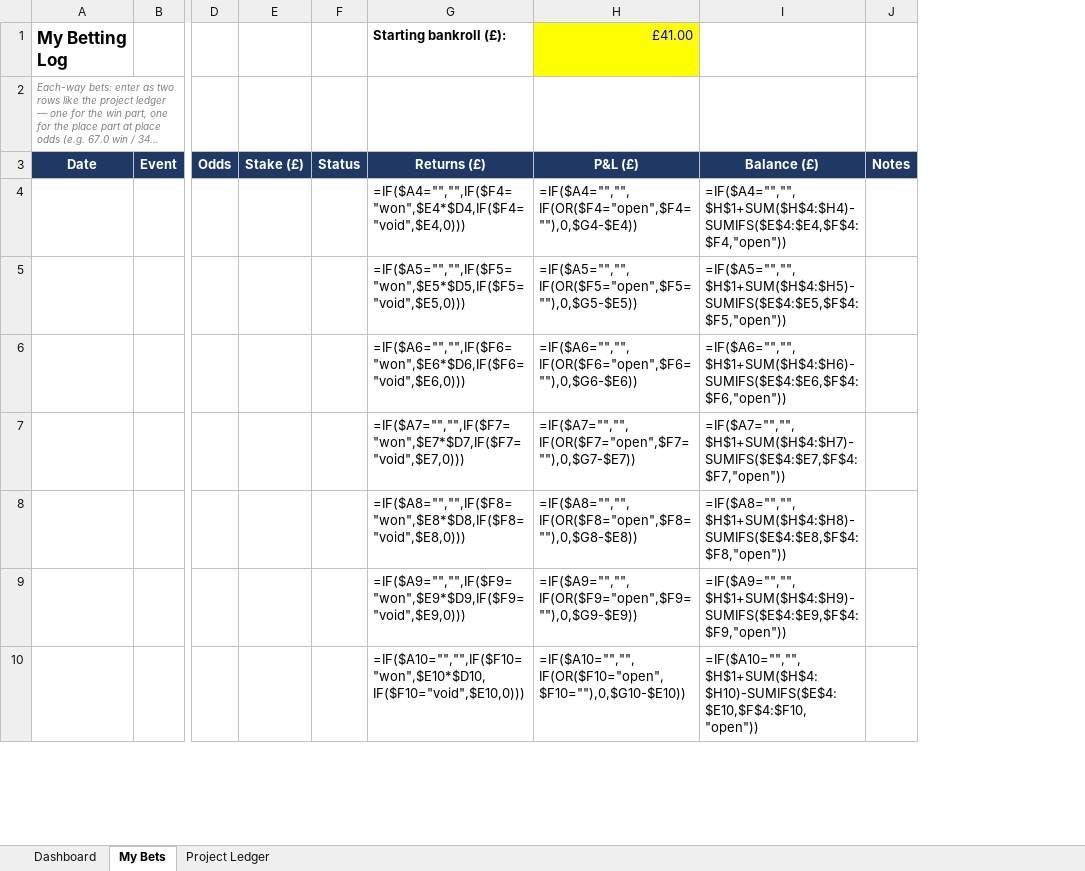
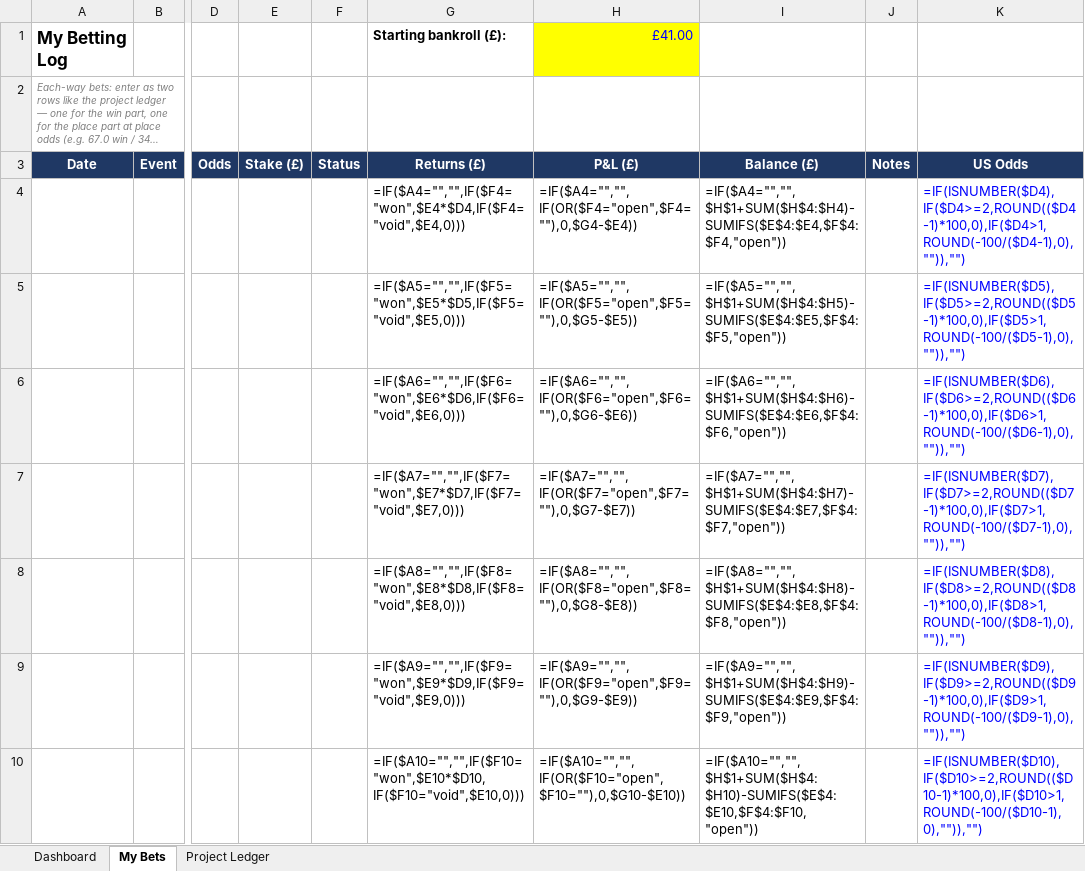
Before and after one commit to baz1860/predictorengines, an Excel workbook: Betting Tracker Example.xlsx, sheet My Bets, drawn as a sheet; only a part is shown, gaps mark what is left out; long unchanged cells end in …; values as stored, in another font and other column widths than the file's, no borders; formulas without a stored value are shown as written; the diff names each change by its address in the sheet, - before the commit and + after, or states it on an @@ line.

Commit message:
root: update edge engine, world cup/tournament odds, betting tracker and sprint notes

```diff
--- a/Betting Tracker Example.xlsx (sheet My Bets)
+++ b/Betting Tracker Example.xlsx (sheet My Bets)
+column K, rows 3-10: US Odds | =IF(ISNUMBER($D4),IF($D4>=2,ROUND(($D4-1)*100,0),IF($D4>1,ROUND(-100/($D4-1),0),"")),"") | =IF(ISNUMBER($D5),IF($D5>=2,ROUND(($D5-1)*100,0),IF($D5>1,ROUND(-100/($D5-1),0),"")),"") | =IF(ISNUMBER($D6),IF($D6>=2,ROUND(($D6-1)*100,0),IF($D6>1,ROUND(-100/($D6-1),0),"")),"") | =IF(ISNUMBER($D7),IF($D7>=2,ROUND(($D7-1)*100,0),IF($D7>1,ROUND(-100/($D7-1),0),"")),"") | =IF(ISNUMBER($D8),IF($D8>=2,ROUND(($D8-1)*100,0),IF($D8>1,ROUND(-100/($D8-1),0),"")),"") | =IF(ISNUMBER($D9),IF($D9>=2,ROUND(($D9-1)*100,0),IF($D9>1,ROUND(-100/($D9-1),0),"")),"") | =IF(ISNUMBER($D10),IF($D10>=2,ROUND(($D10-1)*100,0),IF($D10>1,ROUND(-100/($D10-1),0),"")),"")
```
Also changed, not shown: 7 other files.
